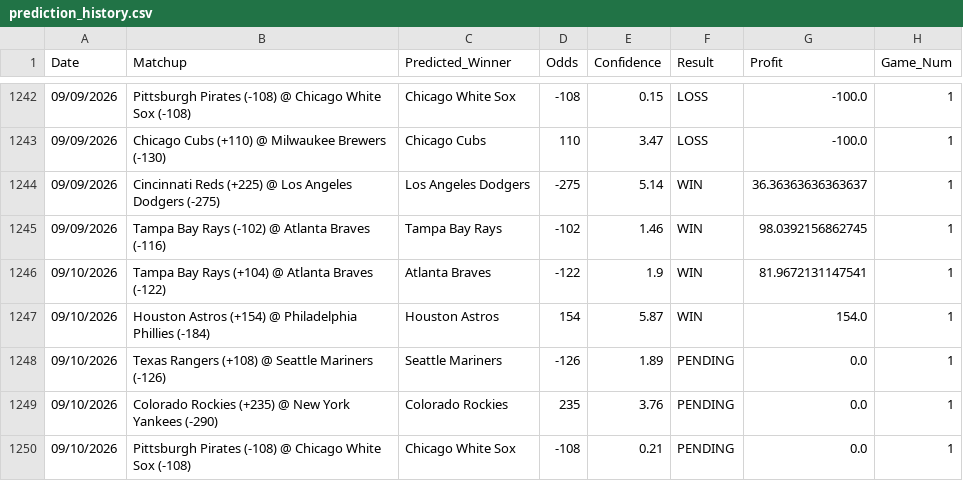
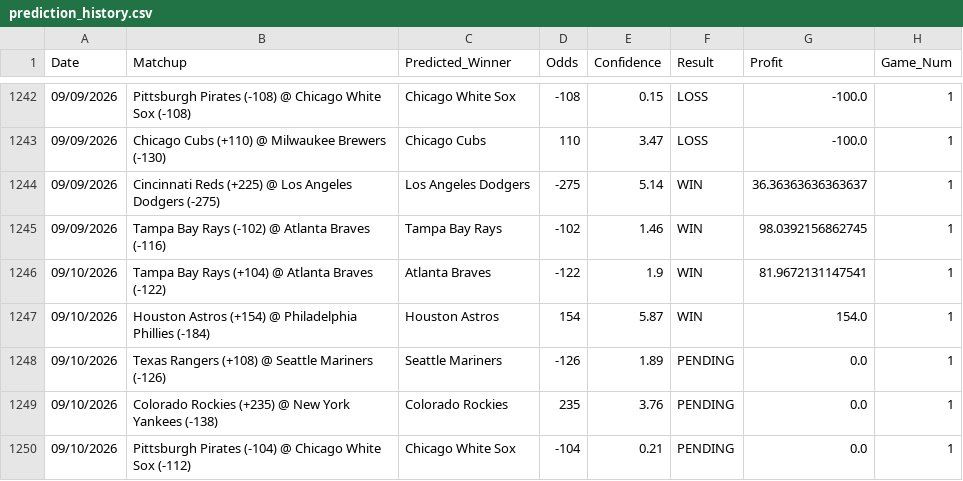
Before and after one commit to HHRUS90/mlb-edge-analyzer, a CSV file: prediction_history.csv, drawn as a sheet; only a part is shown, gaps mark what is left out.

```diff
--- a/prediction_history.csv
+++ b/prediction_history.csv
@@ -1248,3 +1248,3 @@ Date,Matchup,Predicted_Winner,Odds,Confidence,Result,Profit,Game_Num
 09/10/2026,Texas Rangers (+108) @ Seattle Mariners (-126),Seattle Mariners,-126,1.89,PENDING,0.0,1
-09/10/2026,Colorado Rockies (+235) @ New York Yankees (-290),Colorado Rockies,235,3.76,PENDING,0.0,1
-09/10/2026,Pittsburgh Pirates (-108) @ Chicago White Sox (-108),Chicago White Sox,-108,0.21,PENDING,0.0,1
+09/10/2026,Colorado Rockies (+235) @ New York Yankees (-138),Colorado Rockies,235,3.76,PENDING,0.0,1
+09/10/2026,Pittsburgh Pirates (-104) @ Chicago White Sox (-112),Chicago White Sox,-104,0.21,PENDING,0.0,1
```
Also changed, not shown: 2 other files.
